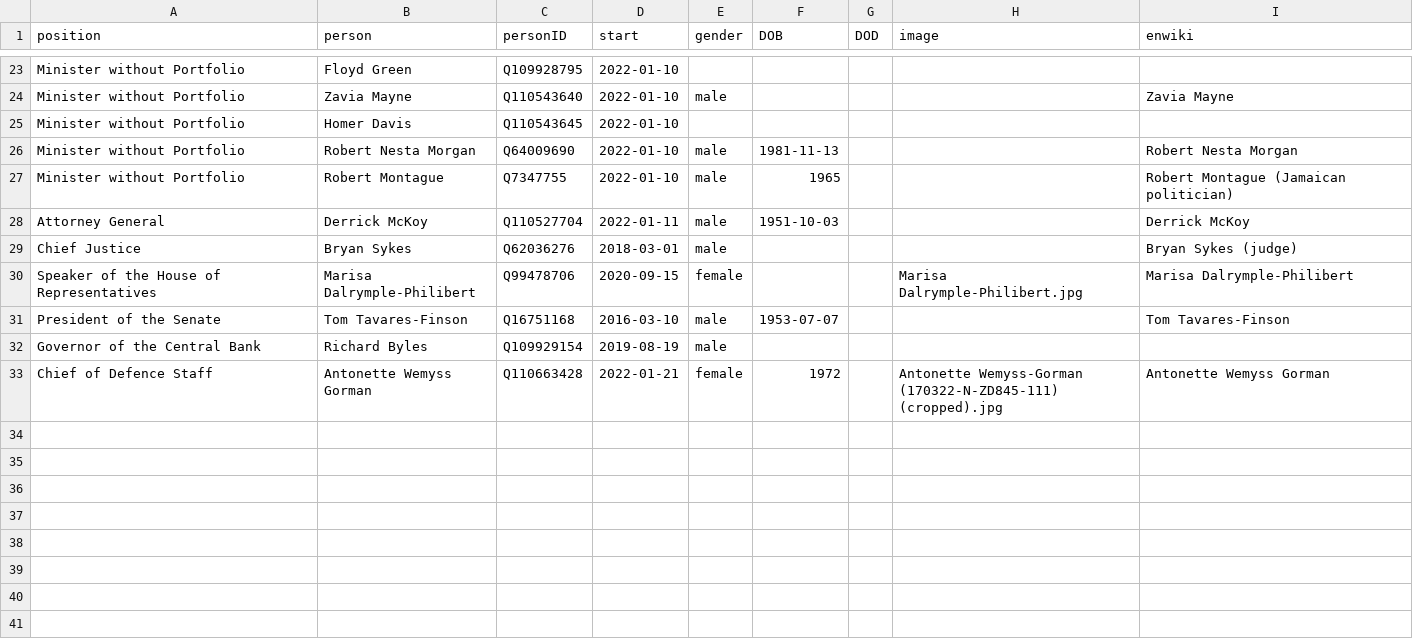
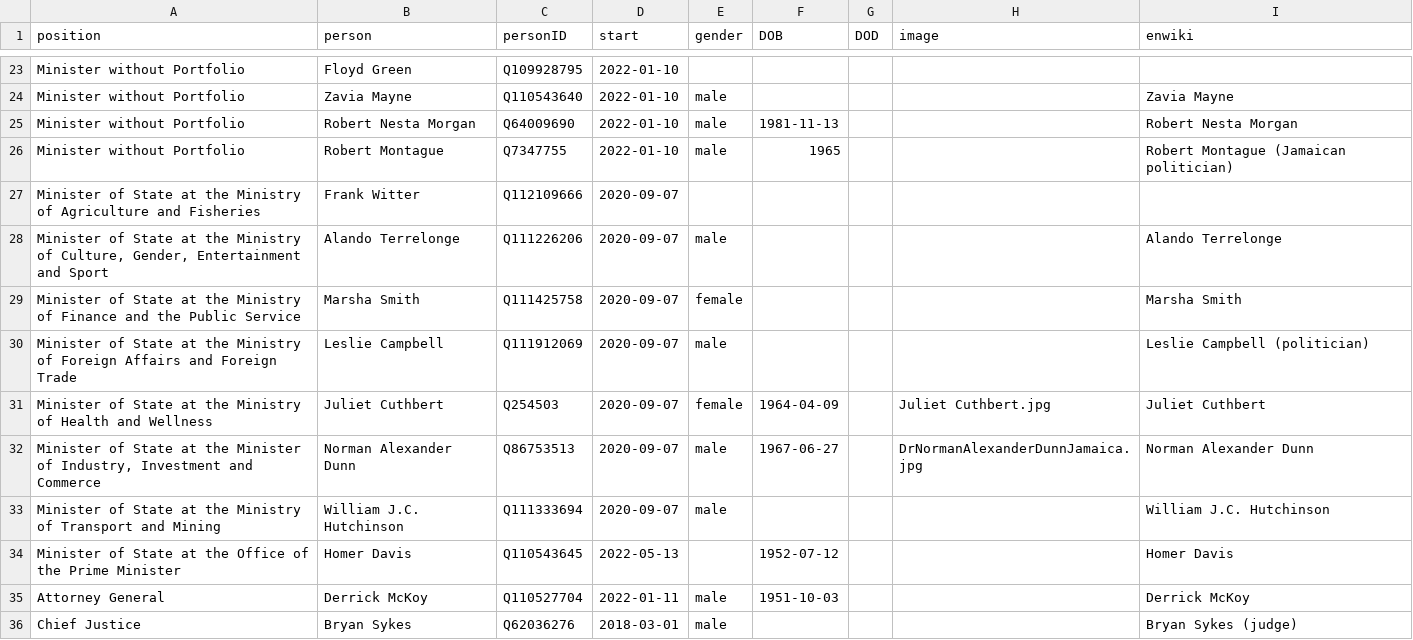
Before and after one commit to every-politician-scrapers/jamaica-ministers, a CSV file: html/current.csv, drawn as a sheet; only a part is shown, gaps mark what is left out; the shorter side is filled out with more unchanged rows; removed rows and columns are numbered as before the commit, all else as after; the diff names each change by its address in the sheet, - before the commit and + after, or states it on an @@ line.

```diff
--- a/html/current.csv
+++ b/html/current.csv
-row 25: Minister without Portfolio | Homer Davis | Q110543645 | 2022-01-10
+row 27: Minister of State at the Ministry of Agriculture and Fisheries | Frank Witter | Q112109666 | 2020-09-07
+row 28: Minister of State at the Ministry of Culture, Gender, Entertainment and Sport | Alando Terrelonge | Q111226206 | 2020-09-07 | male |  |  |  | Alando Terrelonge
+row 29: Minister of State at the Ministry of Finance and the Public Service | Marsha Smith | Q111425758 | 2020-09-07 | female |  |  |  | Marsha Smith
+row 30: Minister of State at the Ministry of Foreign Affairs and Foreign Trade | Leslie Campbell | Q111912069 | 2020-09-07 | male |  |  |  | Leslie Campbell (politician)
+row 31: Minister of State at the Ministry of Health and Wellness | Juliet Cuthbert | Q254503 | 2020-09-07 | female | 1964-04-09 |  | Juliet Cuthbert.jpg | Juliet Cuthbert
+row 32: Minister of State at the Minister of Industry, Investment and Commerce | Norman Alexander Dunn | Q86753513 | 2020-09-07 | male | 1967-06-27 |  | DrNormanAlexanderDunnJamaica.jpg | Norman Alexander Dunn
+row 33: Minister of State at the Ministry of Transport and Mining | William J.C. Hutchinson | Q111333694 | 2020-09-07 | male |  |  |  | William J.C. Hutchinson
+row 34: Minister of State at the Office of the Prime Minister | Homer Davis | Q110543645 | 2022-05-13 |  | 1952-07-12 |  |  | Homer Davis
```
Also changed, not shown: html/holders21.csv, html/positions.csv, 1 other file.
